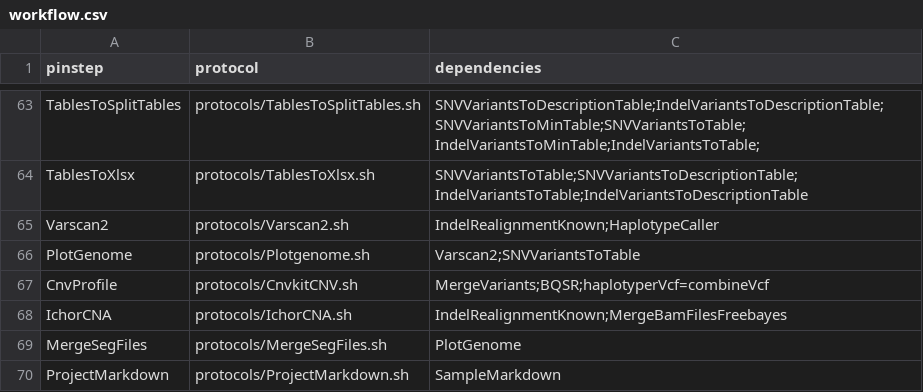
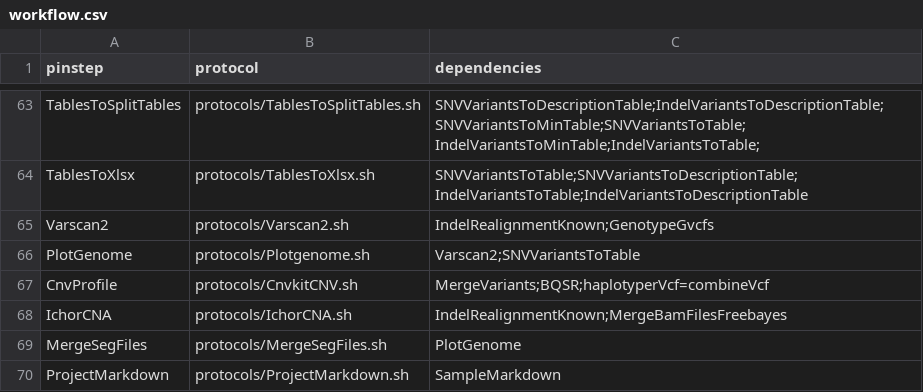
Before and after one commit to mmterpstra/molgenis-c5-TumorNormal, a CSV file: workflows/workflow.csv, drawn as a sheet; only a part is shown, gaps mark what is left out.

```diff
--- a/workflows/workflow.csv
+++ b/workflows/workflow.csv
@@ -64,3 +64,3 @@ TablesToSplitTables,protocols/TablesToSplitTables.sh,SNVVariantsToDescriptionTab
 TablesToXlsx,protocols/TablesToXlsx.sh,SNVVariantsToTable;SNVVariantsToDescriptionTable;IndelVariantsToTable;IndelVariantsToDescriptionTable
-Varscan2,protocols/Varscan2.sh,IndelRealignmentKnown;HaplotypeCaller
+Varscan2,protocols/Varscan2.sh,IndelRealignmentKnown;GenotypeGvcfs
 PlotGenome,protocols/Plotgenome.sh,Varscan2;SNVVariantsToTable
```
Also changed, not shown: parameters/parameters.csv, workflows/workflow_grch38_gt150.csv, 30 other files.
